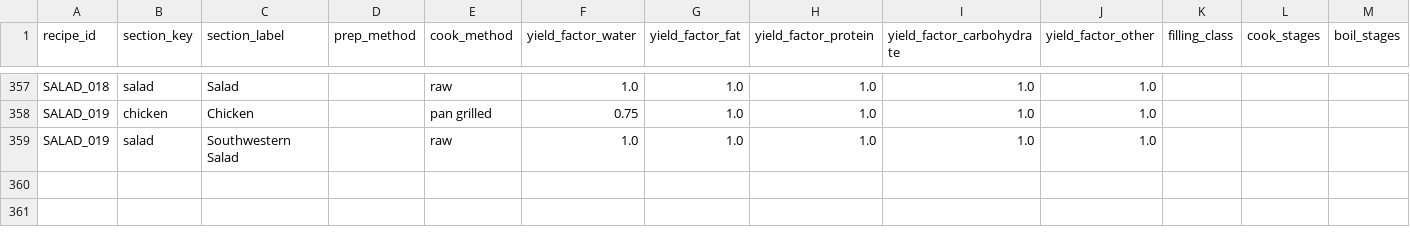
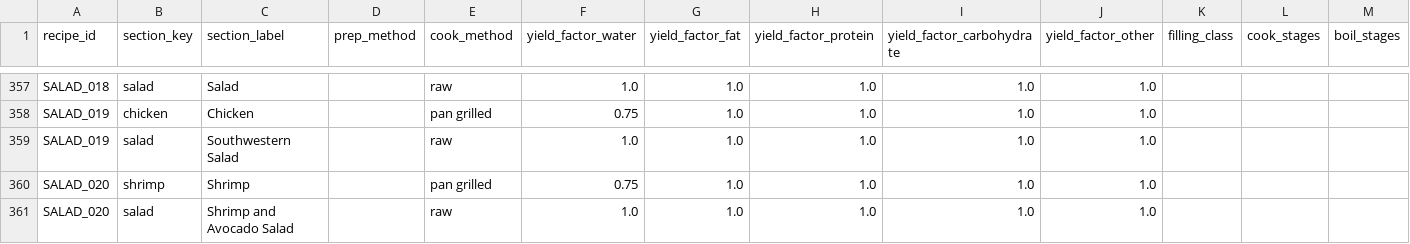
Before and after one commit to tlgeorgemailcom/daily-plate, a CSV file: recipes_v3/data/recipe_sections.csv, drawn as a sheet; only a part is shown, gaps mark what is left out; rows hold the shown columns only; the diff names each change by its address in the sheet, - before the commit and + after, or states it on an @@ line.

```diff
--- a/recipes_v3/data/recipe_sections.csv
+++ b/recipes_v3/data/recipe_sections.csv
+row 360: SALAD_020 | shrimp | Shrimp |  | pan grilled | 0.75 | 1.0 | 1.0 | 1.0 | 1.0
+row 361: SALAD_020 | salad | Shrimp and Avocado Salad |  | raw | 1.0 | 1.0 | 1.0 | 1.0 | 1.0
```
Also changed, not shown: recipes_v3/data/recipe_ingredients.csv, recipes_v3/data/recipe_instructions.csv, 4 other files.
